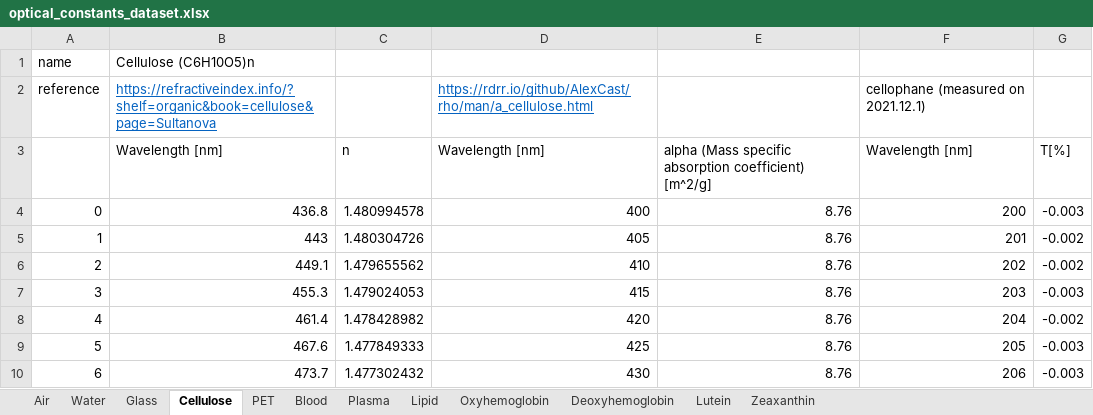
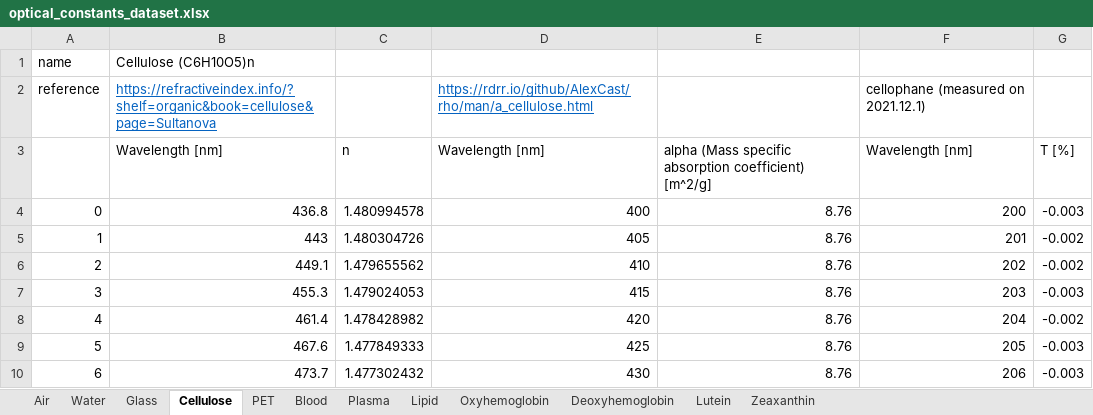
Before and after one commit to de-eb/OCT, an Excel workbook: modules/tools/optical_constants_dataset.xlsx, sheet Cellulose, drawn as a sheet; only a part is shown; values as stored, in another font and other column widths than the file's, no borders; the diff covers the shown part only; the diff names each change by its address in the sheet, - before the commit and + after, or states it on an @@ line.

```diff
--- a/modules/tools/optical_constants_dataset.xlsx (sheet Cellulose)
+++ b/modules/tools/optical_constants_dataset.xlsx (sheet Cellulose)
-G3: T[%]
+G3: T [%]
```
Also changed, not shown: 200 removed rows elsewhere in this sheet, sheet PET.
